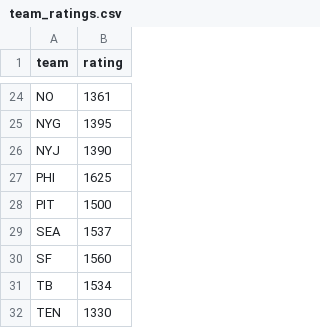
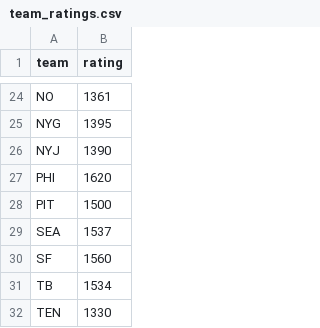
Before and after one commit to durkinliam/nfl-sim-r, a CSV file: team_ratings.csv, drawn as a sheet; only a part is shown, gaps mark what is left out.

Commit message:
minor rating change to test workflow.

```diff
--- a/team_ratings.csv
+++ b/team_ratings.csv
@@ -26,3 +26,3 @@ NYG,1395
 NYJ,1390
-PHI,1625
+PHI,1620
 PIT,1500
```
